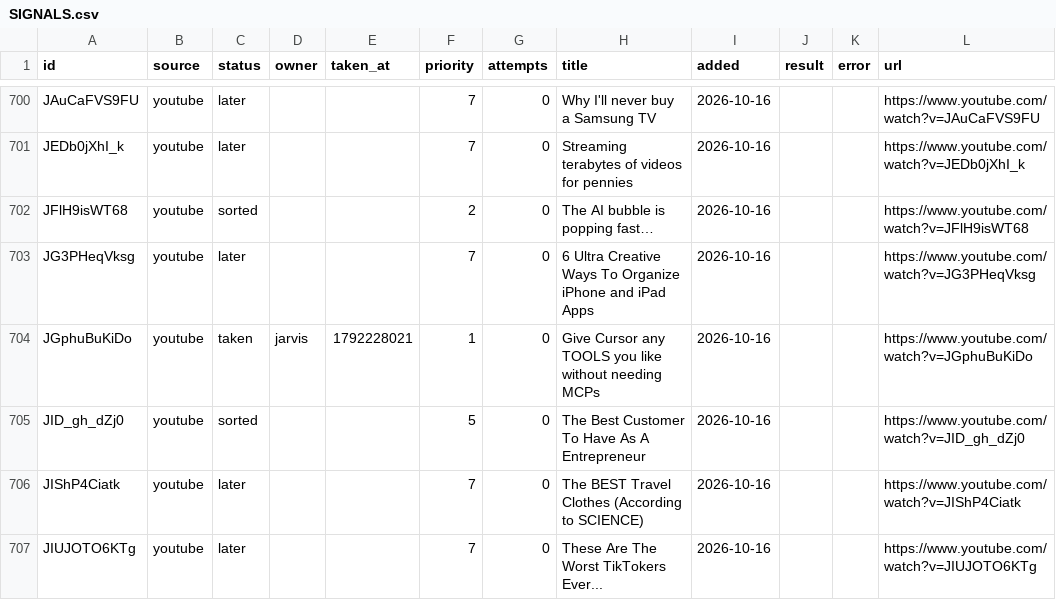
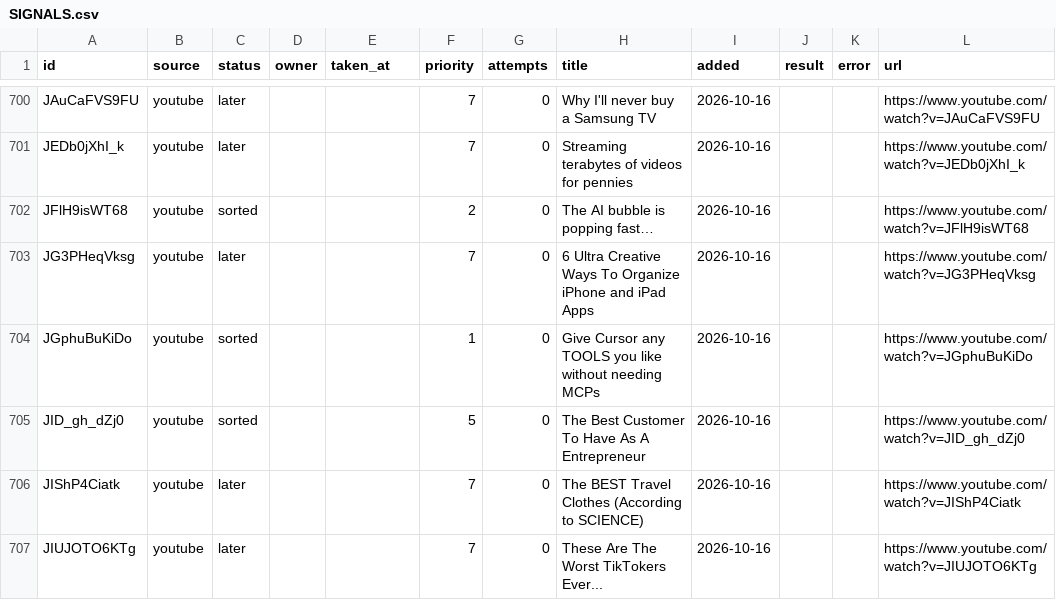
Before and after one commit to snevemoney/n8n-cursor, a CSV file: docs/hive/outer-heaven/CONTENT/watch-later/index/SIGNALS.csv, drawn as a sheet; only a part is shown, gaps mark what is left out.

Commit message:
signals list: jarvis released JGphuBuKiDo

```diff
--- a/docs/hive/outer-heaven/CONTENT/watch-later/index/SIGNALS.csv
+++ b/docs/hive/outer-heaven/CONTENT/watch-later/index/SIGNALS.csv
@@ -703,3 +703,3 @@ JFlH9isWT68,youtube,sorted,,,2,0,The AI bubble is popping fast…,2026-10-16,,,h
 JG3PHeqVksg,youtube,later,,,7,0,6 Ultra Creative Ways To Organize iPhone and iPad Apps,2026-10-16,,,https://www.youtube.com/watch?v=JG3PHeqVksg
-JGphuBuKiDo,youtube,taken,jarvis,1792228021,1,0,Give Cursor any TOOLS you like without needing MCPs,2026-10-16,,,https://www.youtube.com/watch?v=JGphuBuKiDo
+JGphuBuKiDo,youtube,sorted,,,1,0,Give Cursor any TOOLS you like without needing MCPs,2026-10-16,,,https://www.youtube.com/watch?v=JGphuBuKiDo
 JID_gh_dZj0,youtube,sorted,,,5,0,The Best Customer To Have As A Entrepreneur,2026-10-16,,,https://www.youtube.com/watch?v=JID_gh_dZj0
```
